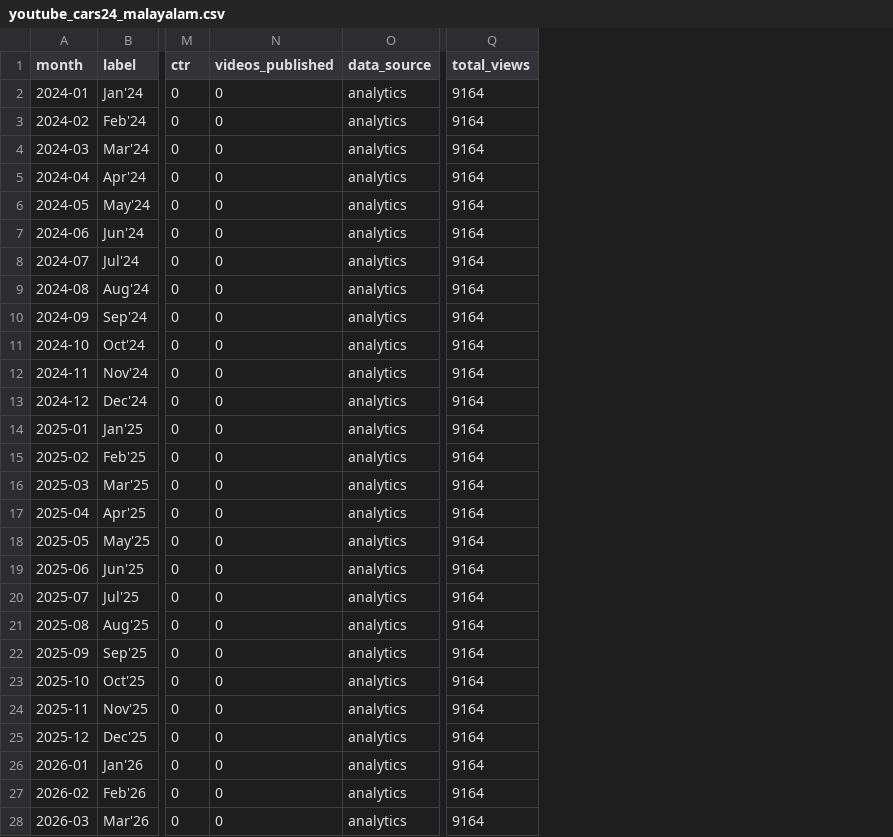
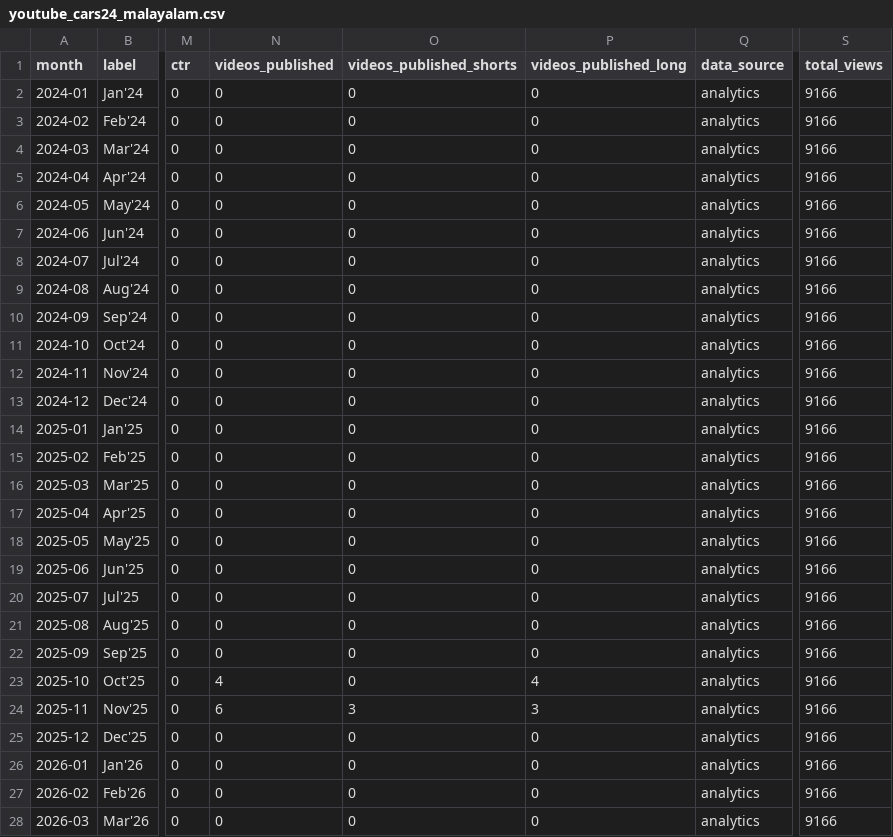
Before and after one commit to Setiavipul-78/cars24-brand-dashboard, a CSV file: data/youtube_cars24_malayalam.csv, drawn as a sheet; only a part is shown, gaps mark what is left out; addresses are those after the commit; the diff covers the shown part only; the diff names each change by its address in the sheet, - before the commit and + after, or states it on an @@ line.

```diff
--- a/data/youtube_cars24_malayalam.csv
+++ b/data/youtube_cars24_malayalam.csv
+column O (videos_published_shorts), rows 2-28: 0 | 0 | 0 | 0 | 0 | 0 | 0 | 0 | 0 | 0 | 0 | 0 | 0 | 0 | 0 | 0 | 0 | 0 | 0 | 0 | 0 | 0 | 3 | 0 | 0 | 0 | 0
+column P (videos_published_long), rows 2-28: 0 | 0 | 0 | 0 | 0 | 0 | 0 | 0 | 0 | 0 | 0 | 0 | 0 | 0 | 0 | 0 | 0 | 0 | 0 | 0 | 0 | 4 | 3 | 0 | 0 | 0 | 0
-S2:S28 (total_views): 9164
+S2:S28 (total_views): 9166
-N23 (videos_published): 0
+N23 (videos_published): 4
-N24 (videos_published): 0
+N24 (videos_published): 6
```
Also changed, not shown: 4 edited cells elsewhere in this file, data/youtube_cars24_india.csv, data/youtube_cars24_insider.csv, 21 other files.
